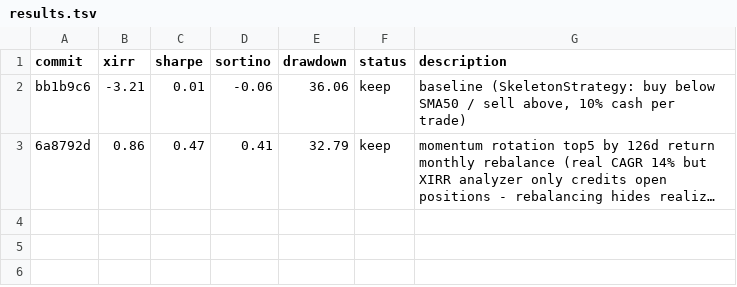
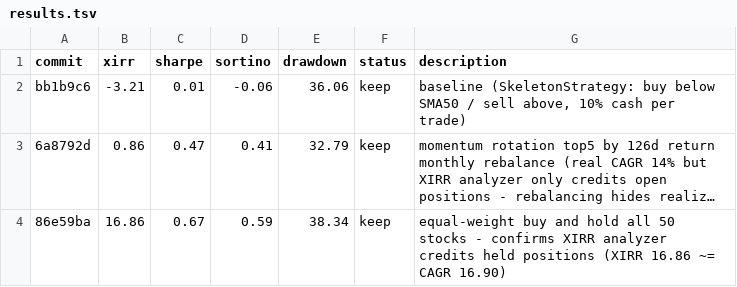
Before and after one commit to meet-minimalist/Backtrader-experiments, a TSV file: results.tsv, drawn as a sheet; long unchanged cells end in …; the diff names each change by its address in the sheet, - before the commit and + after, or states it on an @@ line.

```diff
--- a/results.tsv
+++ b/results.tsv
+row 4: 86e59ba | 16.86 | 0.67 | 0.59 | 38.34 | keep | equal-weight buy and hold all 50 stocks - confirms XIRR analyzer credits held positions (XIRR 16.86 ~= CAGR 16.90)
```
Also changed, not shown: 1 other file.
